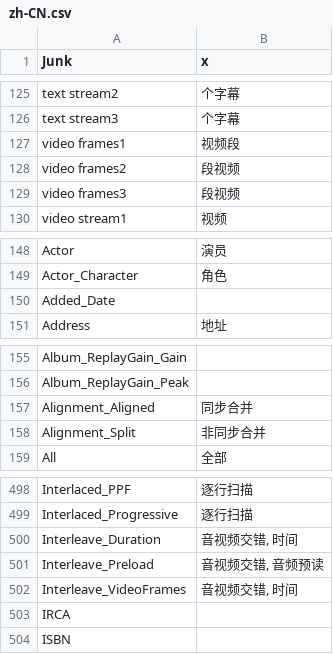
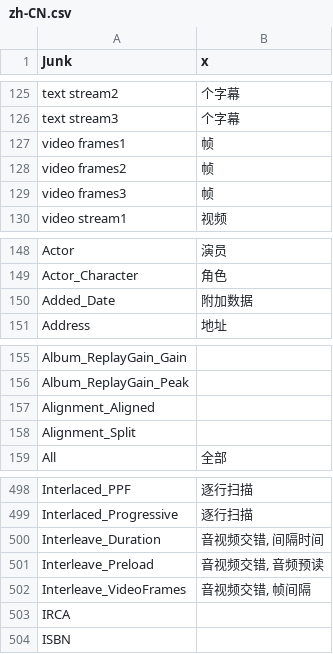
Before and after one commit to mediatest/mediatest, a CSV file: Source/Ressource/Plugin/Language/zh-CN.csv, drawn as a sheet; only a part is shown, gaps mark what is left out.

```diff
--- a/Source/Ressource/Plugin/Language/zh-CN.csv
+++ b/Source/Ressource/Plugin/Language/zh-CN.csv
@@ -126,5 +126,5 @@
  text stream3;个字幕
- video frames1; 视频段
- video frames2; 段视频
- video frames3; 段视频
+ video frames1; 帧
+ video frames2; 帧
+ video frames3; 帧
  video stream1;视频
@@ -149,3 +149,3 @@ Actor;演员
 Actor_Character;角色
-Added_Date
+Added_Date;附加数据
 Address;地址
@@ -156,4 +156,4 @@ Album_ReplayGain_Gain
 Album_ReplayGain_Peak
-Alignment_Aligned;同步合并
-Alignment_Split;非同步合并
+Alignment_Aligned
+Alignment_Split
 All;全部
@@ -499,5 +499,5 @@ Interlaced_PPF;逐行扫描
 Interlaced_Progressive;逐行扫描
-Interleave_Duration;音视频交错, 时间
+Interleave_Duration;音视频交错, 间隔时间
 Interleave_Preload;音视频交错, 音频预读
-Interleave_VideoFrames;音视频交错, 时间
+Interleave_VideoFrames;音视频交错, 帧间隔
 IRCA
```
Also changed, not shown: Source/Ressource/Language.csv.
